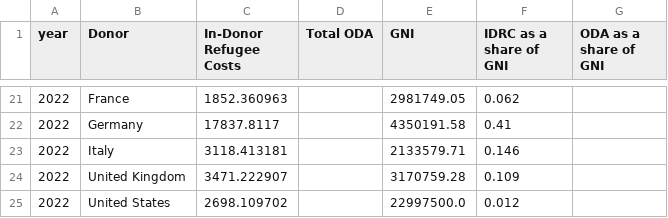
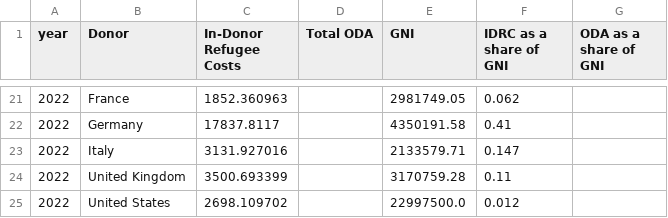
Before and after one commit to ONEcampaign/ukraine_oda_tracker, a CSV file: output/idrc_oda_chart_0.csv, drawn as a sheet; only a part is shown, gaps mark what is left out.

```diff
--- a/output/idrc_oda_chart_0.csv
+++ b/output/idrc_oda_chart_0.csv
@@ -22,4 +22,4 @@ year,Donor,In-Donor Refugee Costs,Total ODA,GNI,IDRC as a share of GNI,ODA as a
 2022,Germany,17837.8117,,4350191.58,0.41,
-2022,Italy,3118.413181,,2133579.71,0.146,
-2022,United Kingdom,3471.222907,,3170759.28,0.109,
+2022,Italy,3131.927016,,2133579.71,0.147,
+2022,United Kingdom,3500.693399,,3170759.28,0.11,
 2022,United States,2698.109702,,22997500.0,0.012,
```
Also changed, not shown: output/idrc_oda_chart_1.csv, output/idrc_oda_chart_2.csv, 4 other files.
